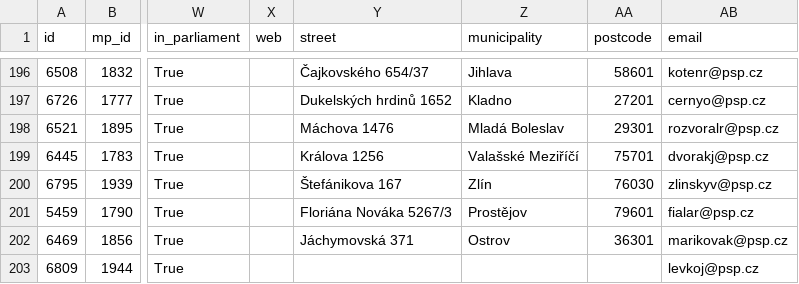
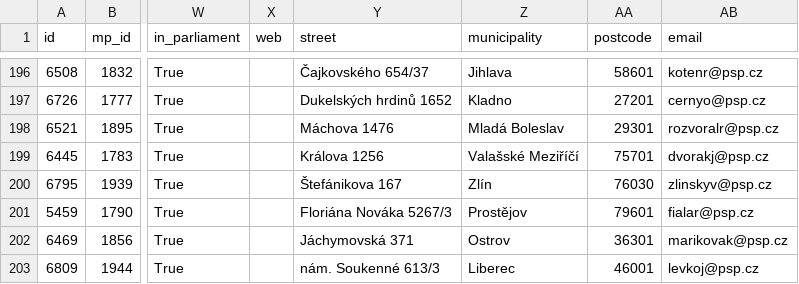
Before and after one commit to michalskop/cz-psp-votes-2021-202x, a CSV file: data/mps.csv, drawn as a sheet; only a part is shown, gaps mark what is left out; the diff names each change by its address in the sheet, - before the commit and + after, or states it on an @@ line.

```diff
--- a/data/mps.csv
+++ b/data/mps.csv
-Y203 (street): (empty)
+Y203 (street): nám. Soukenné 613/3
-Z203 (municipality): (empty)
+Z203 (municipality): Liberec
-AA203 (postcode): (empty)
+AA203 (postcode): 46001
```
Also changed, not shown: 1 other file.
